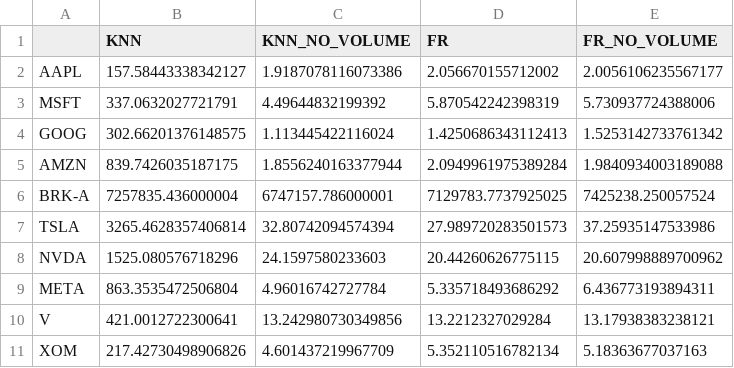
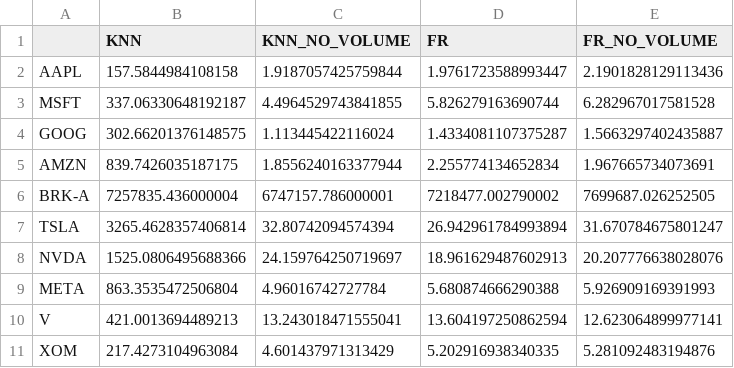
Before and after one commit to Info-443-Autumn-2023/project-1-virurep, a CSV file: results.csv, drawn as a sheet; only a part is shown; the diff covers the shown part only.

```diff
--- a/results.csv
+++ b/results.csv
@@ -1,11 +1,11 @@
 ,KNN,KNN_NO_VOLUME,FR,FR_NO_VOLUME
-AAPL,157.58443338342127,1.9187078116073386,2.056670155712002,2.0056106235567177
-MSFT,337.0632027721791,4.49644832199392,5.870542242398319,5.730937724388006
-GOOG,302.66201376148575,1.113445422116024,1.4250686343112413,1.5253142733761342
-AMZN,839.7426035187175,1.8556240163377944,2.0949961975389284,1.9840934003189088
-BRK-A,7257835.436000004,6747157.786000001,7129783.7737925025,7425238.250057524
-TSLA,3265.4628357406814,32.80742094574394,27.989720283501573,37.25935147533986
-NVDA,1525.080576718296,24.1597580233603,20.44260626775115,20.607998889700962
-META,863.3535472506804,4.96016742727784,5.335718493686292,6.436773193894311
-V,421.0012722300641,13.242980730349856,13.2212327029284,13.17938383238121
-XOM,217.42730498906826,4.601437219967709,5.352110516782134,5.18363677037163
+AAPL,157.5844984108158,1.9187057425759844,1.9761723588993447,2.1901828129113436
+MSFT,337.06330648192187,4.4964529743841855,5.826279163690744,6.282967017581528
+GOOG,302.66201376148575,1.113445422116024,1.4334081107375287,1.5663297402435887
+AMZN,839.7426035187175,1.8556240163377944,2.255774134652834,1.967665734073691
+BRK-A,7257835.436000004,6747157.786000001,7218477.002790002,7699687.026252505
+TSLA,3265.4628357406814,32.80742094574394,26.942961784993894,31.670784675801247
+NVDA,1525.0806495688366,24.159764250719697,18.961629487602913,20.207776638028076
+META,863.3535472506804,4.96016742727784,5.680874666290388,5.926909169391993
+V,421.0013694489213,13.243018471555041,13.604197250862594,12.623064899977141
+XOM,217.4273104963084,4.601437971313429,5.202916938340335,5.281092483194876
```
Also changed, not shown: 152 edited cells elsewhere in this file, 29 other files.
